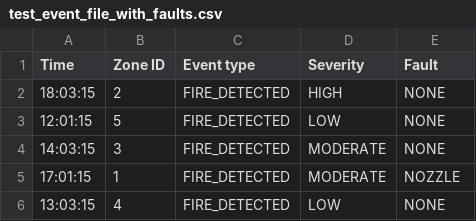
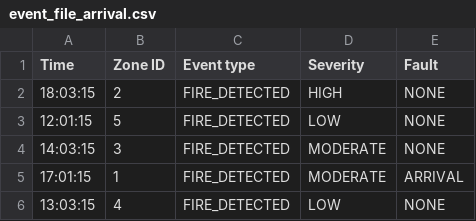
Before and after one commit to nathanbatchelor/SYSC3303, a CSV file: src/input/event_file_arrival.csv (was src/input/test_event_file_with_faults.csv), drawn as a sheet.

```diff
--- a/src/input/test_event_file_with_faults.csv
+++ b/src/input/event_file_arrival.csv
@@ -4,3 +4,3 @@ Time,Zone ID,Event type,Severity,Fault
 14:03:15,3,FIRE_DETECTED,MODERATE,NONE
-17:01:15,1,FIRE_DETECTED,MODERATE,NOZZLE
+17:01:15,1,FIRE_DETECTED,MODERATE,ARRIVAL
 13:03:15,4,FIRE_DETECTED,LOW,NONE
```
Also changed, not shown: 9 other files.
